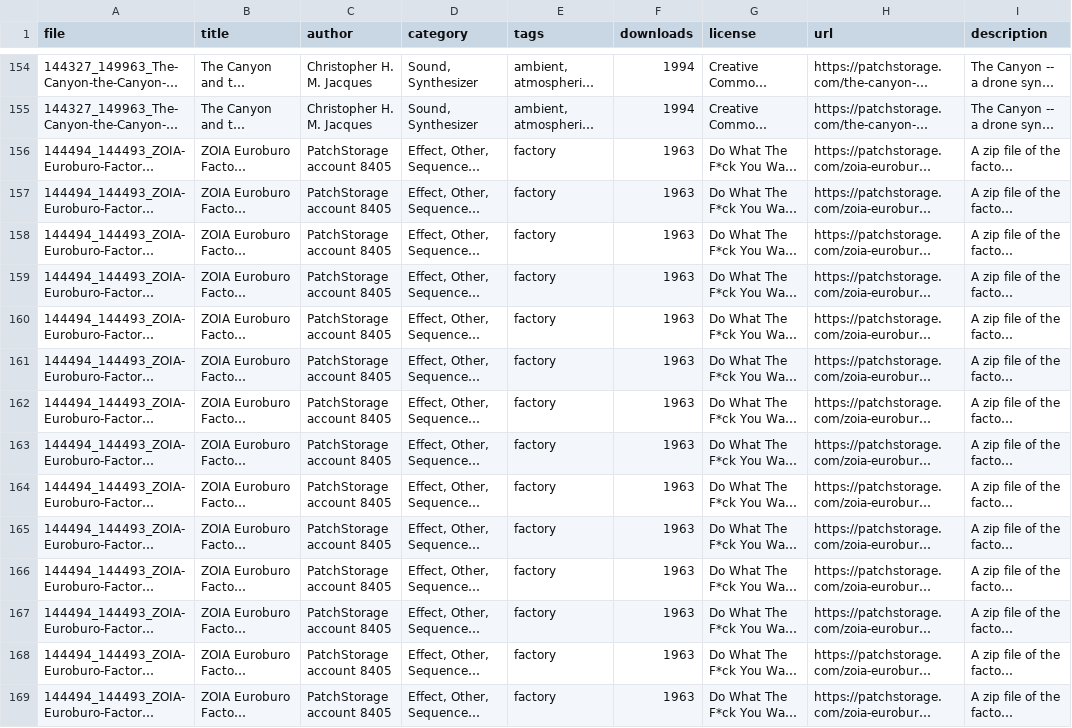
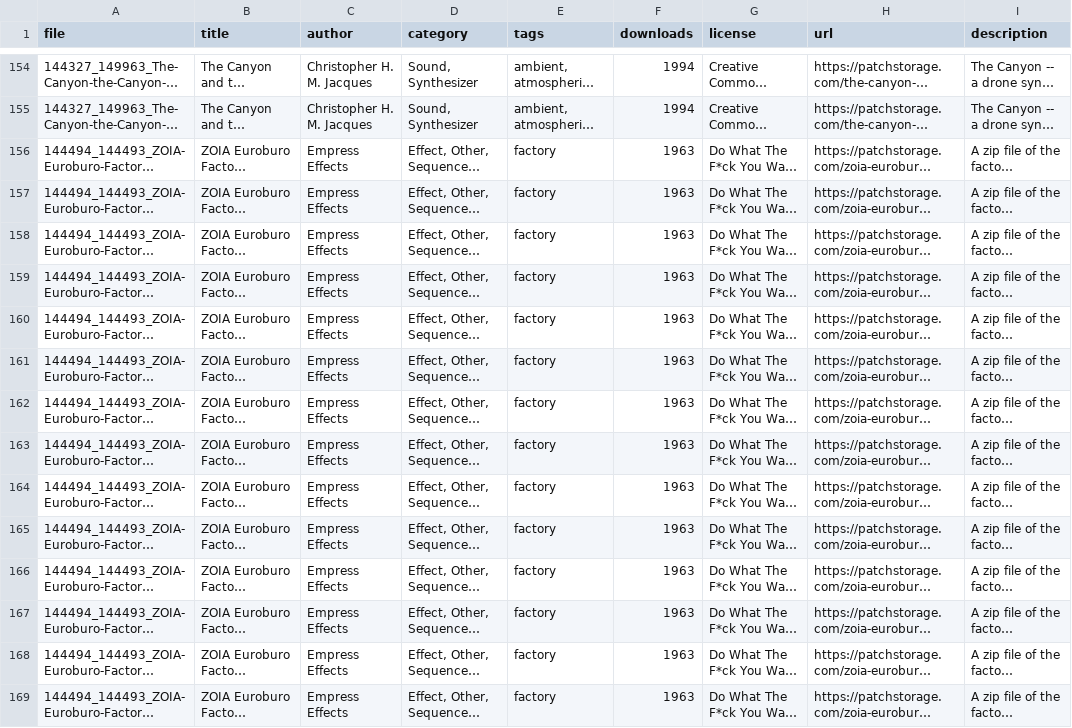
Before and after one commit to MichaelAPerry/zoia-editor, a CSV file: corpus/INDEX.csv, drawn as a sheet; only a part is shown, gaps mark what is left out; long unchanged cells end in …; the diff covers the shown part only; the diff names each change by its address in the sheet, - before the commit and + after, or states it on an @@ line.

```diff
--- a/corpus/INDEX.csv
+++ b/corpus/INDEX.csv
-C156:C169 (author): PatchStorage account 8405
+C156:C169 (author): Empress Effects
```
Also changed, not shown: 50 edited cells elsewhere in this file, 16 other files.
